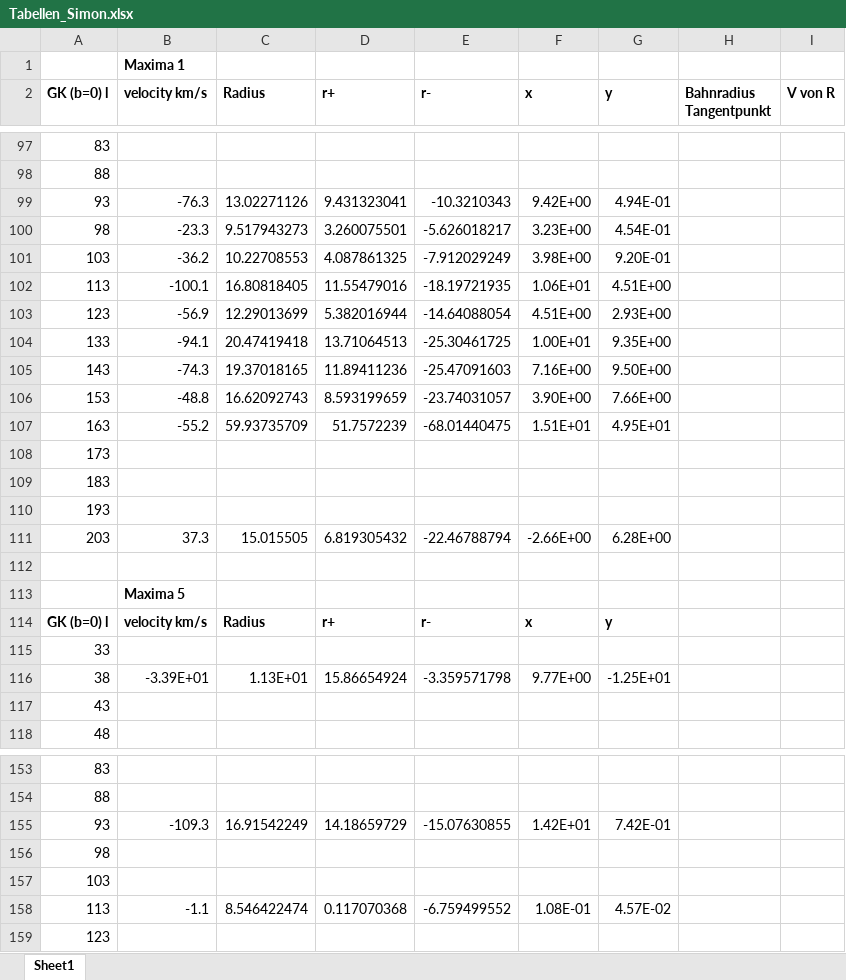
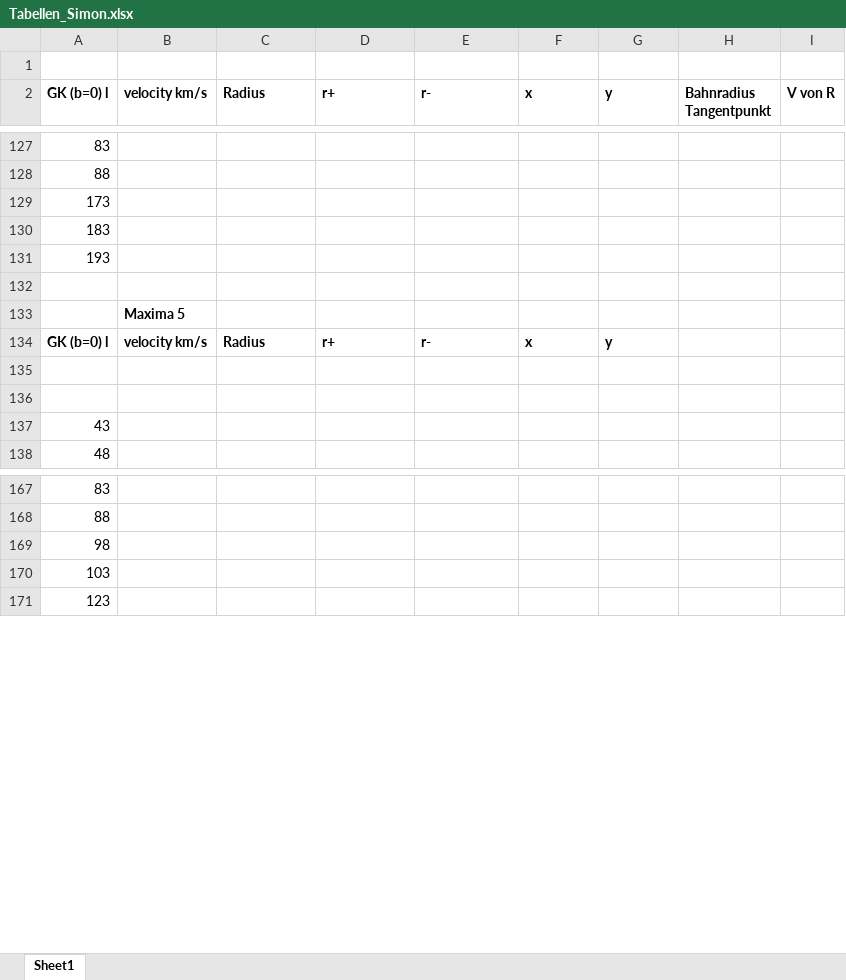
Before and after one commit to Philipp-Gebauer/Radioteleskop, an Excel workbook: Tabellen_Simon.xlsx, sheet Sheet1, drawn as a sheet; only a part is shown, gaps mark what is left out; values as stored, in another font and other column widths than the file's, no borders; removed rows and columns are numbered as before the commit, all else as after; the diff covers the shown part only; the diff names each change by its address in the sheet, - before the commit and + after, or states it on an @@ line.

```diff
--- a/Tabellen_Simon.xlsx (sheet Sheet1)
+++ b/Tabellen_Simon.xlsx (sheet Sheet1)
-B1 (velocity km/s): Maxima 1
+B1 (velocity km/s): (empty)
-row 99: 93 | -76.3 | 13.02271126 | 9.431323041 | -10.3210343 | 9.42E+00 | 4.94E-01
-row 100: 98 | -23.3 | 9.517943273 | 3.260075501 | -5.626018217 | 3.23E+00 | 4.54E-01
-row 101: 103 | -36.2 | 10.22708553 | 4.087861325 | -7.912029249 | 3.98E+00 | 9.20E-01
-row 102: 113 | -100.1 | 16.80818405 | 11.55479016 | -18.19721935 | 1.06E+01 | 4.51E+00
-row 103: 123 | -56.9 | 12.29013699 | 5.382016944 | -14.64088054 | 4.51E+00 | 2.93E+00
-row 104: 133 | -94.1 | 20.47419418 | 13.71064513 | -25.30461725 | 1.00E+01 | 9.35E+00
-row 105: 143 | -74.3 | 19.37018165 | 11.89411236 | -25.47091603 | 7.16E+00 | 9.50E+00
-row 106: 153 | -48.8 | 16.62092743 | 8.593199659 | -23.74031057 | 3.90E+00 | 7.66E+00
-row 107: 163 | -55.2 | 59.93735709 | 51.7572239 | -68.01440475 | 1.51E+01 | 4.95E+01
-row 111: 203 | 37.3 | 15.015505 | 6.819305432 | -22.46788794 | -2.66E+00 | 6.28E+00
-A135 (GK (b=0) l): 33
+A135 (GK (b=0) l): (empty)
-row 136: 38 | -3.39E+01 | 1.13E+01 | 15.86654924 | -3.359571798 | 9.77E+00 | -1.25E+01
+row 136: (empty)
-row 155: 93 | -109.3 | 16.91542249 | 14.18659729 | -15.07630855 | 1.42E+01 | 7.42E-01
-row 158: 113 | -1.1 | 8.546422474 | 0.117070368 | -6.759499552 | 1.08E-01 | 4.57E-02
```
Also changed, not shown: 84 added rows, 61 removed rows, 2 moved rows, 80 edited cells and cell formats elsewhere in this sheet, formulas that keep their value, 10 other files.
